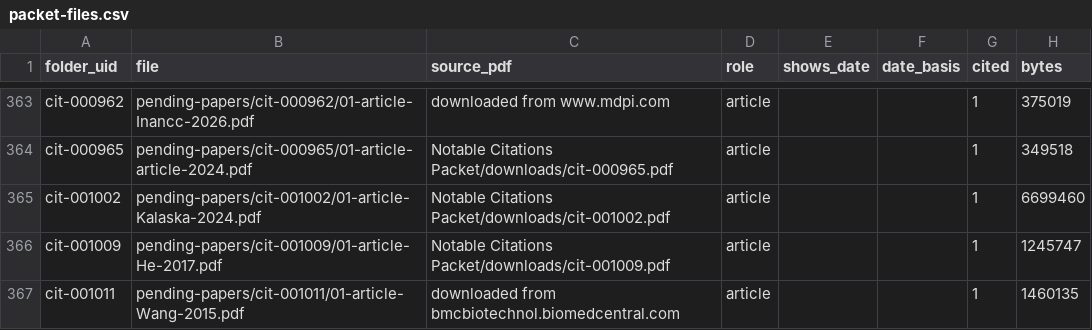
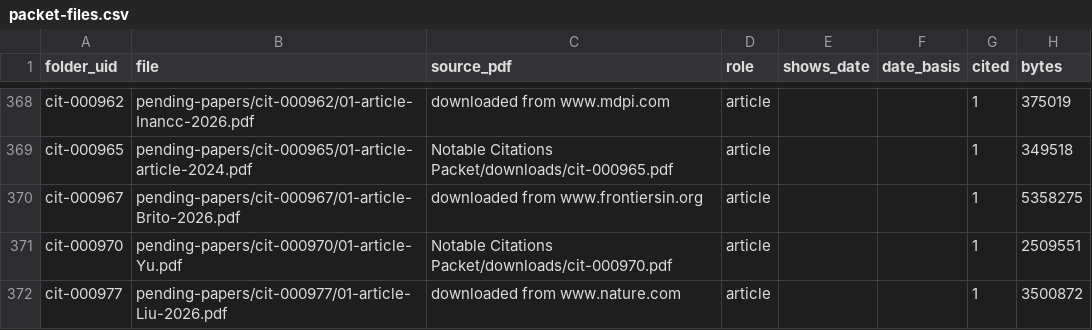
Before and after one commit to akulmehta/academic-citation-tracker, a CSV file: Citations/Notable Citations Packet/packet-files.csv, drawn as a sheet; only a part is shown, gaps mark what is left out; the shorter side is filled out with more unchanged rows; the diff covers the shown part only.

```diff
--- a/Citations/Notable Citations Packet/packet-files.csv
+++ b/Citations/Notable Citations Packet/packet-files.csv
@@ -364 +369,4 @@ cit-000962,pending-papers/cit-000962/01-article-Inancc-2026.pdf,downloaded from
 cit-000965,pending-papers/cit-000965/01-article-article-2024.pdf,Notable Citations Packet/downloads/cit-000965.pdf,article,,,1,349518
+cit-000967,pending-papers/cit-000967/01-article-Brito-2026.pdf,downloaded from www.frontiersin.org,article,,,1,5358275
+cit-000970,pending-papers/cit-000970/01-article-Yu.pdf,Notable Citations Packet/downloads/cit-000970.pdf,article,,,1,2509551
+cit-000977,pending-papers/cit-000977/01-article-Liu-2026.pdf,downloaded from www.nature.com,article,,,1,3500872
```
Also changed, not shown: 13 added rows elsewhere in this file, 31 other files.
